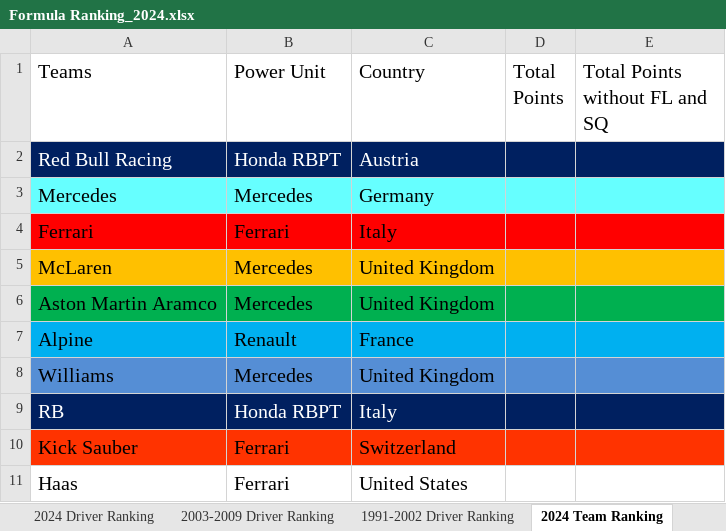
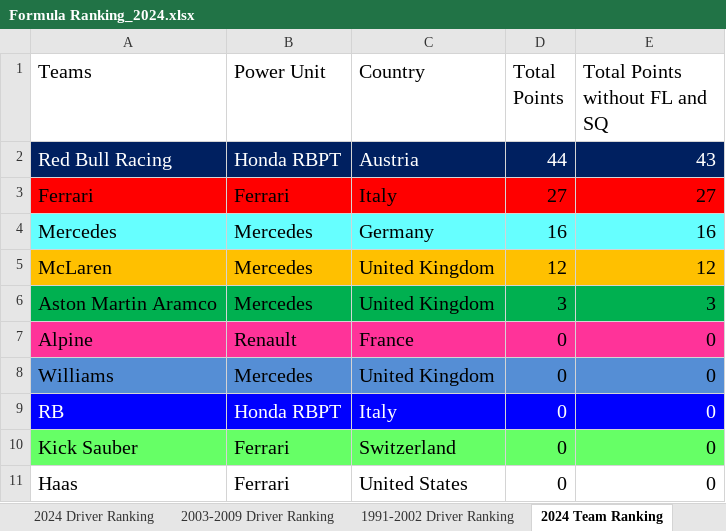
Before and after one commit to LITTLEPINKALLDEAD/DatasOnTelecom, an Excel workbook: 文档/其他文档/Others/Sports/Formula Ranking_2024.xlsx, sheet 2024 Team Ranking, drawn as a sheet; values as stored, in another font and other column widths than the file's, no borders; removed rows and columns are numbered as before the commit, all else as after; the diff names each change by its address in the sheet, - before the commit and + after, or states it on an @@ line.

```diff
--- a/文档/其他文档/Others/Sports/Formula Ranking_2024.xlsx (sheet 2024 Team Ranking)
+++ b/文档/其他文档/Others/Sports/Formula Ranking_2024.xlsx (sheet 2024 Team Ranking)
-D2 (Total Points): (empty)
+D2 (Total Points): 44
-E2 (Total Points without FL and SQ): (empty)
+E2 (Total Points without FL and SQ): 43
-row 3: Mercedes | Mercedes | Germany
-D3 (Total Points): (empty)
+D3 (Total Points): 27
-E3 (Total Points without FL and SQ): (empty)
+E3 (Total Points without FL and SQ): 27
+row 4: Mercedes | Mercedes | Germany | 16 | 16
-D5 (Total Points): (empty)
+D5 (Total Points): 12
-E5 (Total Points without FL and SQ): (empty)
+E5 (Total Points without FL and SQ): 12
-D6 (Total Points): (empty)
+D6 (Total Points): 3
-E6 (Total Points without FL and SQ): (empty)
+E6 (Total Points without FL and SQ): 3
-A7:E7 fill: #00B0F0
+A7:E7 fill: #FF3399
-D7:D11 (Total Points): (empty)
+D7:D11 (Total Points): 0
-E7:E11 (Total Points without FL and SQ): (empty)
+E7:E11 (Total Points without FL and SQ): 0
-A9:E9 fill: #002060
+A9:E9 fill: #0000FF
-A10:E10 fill: #FF3300
+A10:E10 fill: #66FF66
```
Also changed, not shown: sheet 2024 Driver Ranking, sheet 2003-2009 Driver Ranking, sheet 1991-2002 Driver Ranking, sheet 2003-2009 Team Ranking, sheet 1991-2002 Team Ranking, formulas that keep their value, 2 other files.
